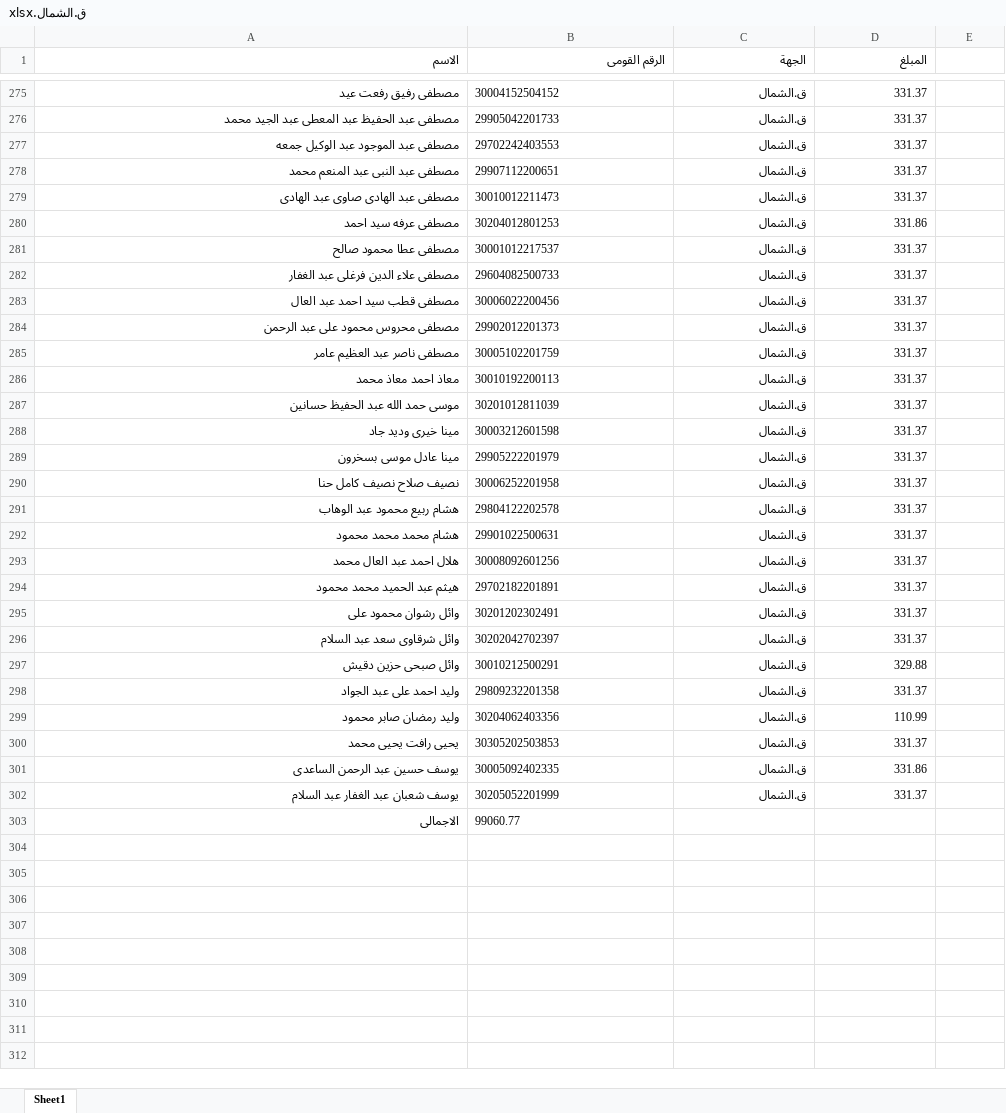
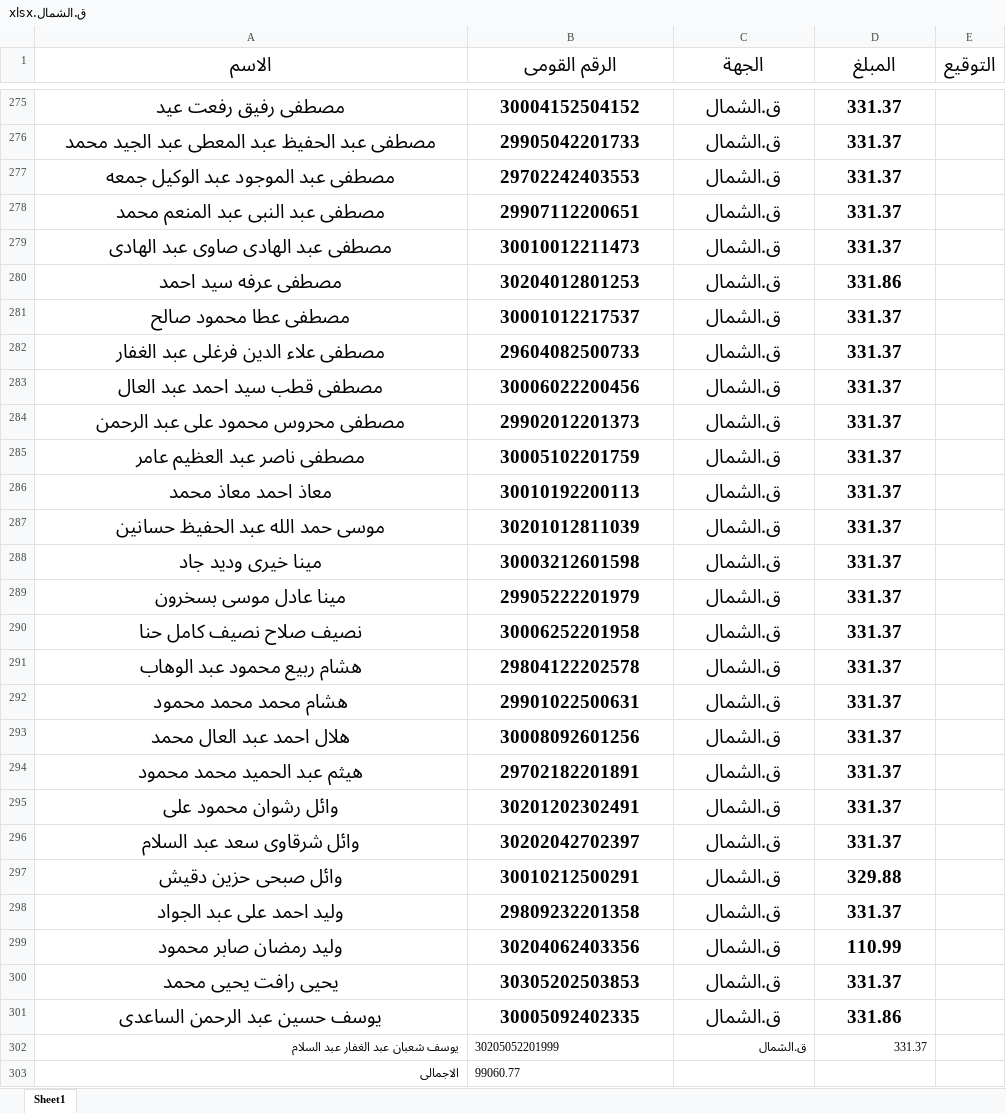
Before and after one commit to Ak-ram/excel-processor, an Excel workbook: ق.الشمال.xlsx, sheet Sheet1, drawn as a sheet; only a part is shown, gaps mark what is left out; values as stored, in another font and other column widths than the file's, no borders; the diff covers the shown part only; the diff names each change by its address in the sheet, - before the commit and + after, or states it on an @@ line.

```diff
--- a/ق.الشمال.xlsx (sheet Sheet1)
+++ b/ق.الشمال.xlsx (sheet Sheet1)
-A1:D301 bold: off
+A1:D301 bold: on, text size: larger
-A1:D1 alignment: right
+A1:D1 alignment: center
-E1: (empty)
+E1: التوقيع
-A275:A301 alignment: right
+A275:A301 alignment: center
-B275:B301 alignment: left
+B275:B301 alignment: center
-C275:D301 alignment: right
+C275:D301 alignment: center
```
Also changed, not shown: cell formats elsewhere in this sheet, الحرس.xlsx, الكتيبة.xlsx, 27 other files.
